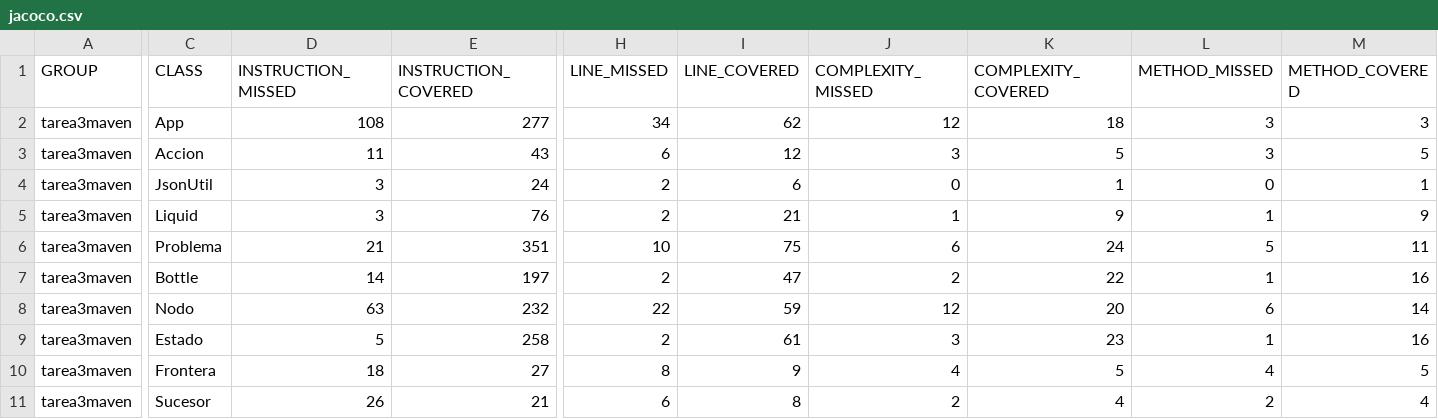
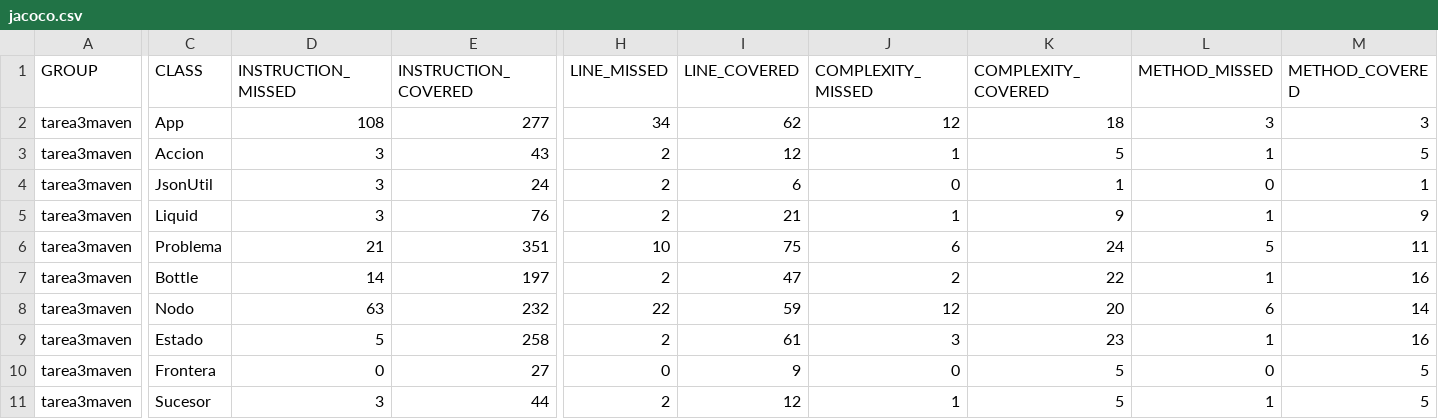
Before and after one commit to sergiogmoraleda/tarea3maven, a CSV file: target/site/jacoco/jacoco.csv, drawn as a sheet; only a part is shown, gaps mark what is left out; the diff names each change by its address in the sheet, - before the commit and + after, or states it on an @@ line.

```diff
--- a/target/site/jacoco/jacoco.csv
+++ b/target/site/jacoco/jacoco.csv
-D3 (INSTRUCTION_MISSED): 11
+D3 (INSTRUCTION_MISSED): 3
-H3 (LINE_MISSED): 6
+H3 (LINE_MISSED): 2
-J3 (COMPLEXITY_MISSED): 3
+J3 (COMPLEXITY_MISSED): 1
-L3 (METHOD_MISSED): 3
+L3 (METHOD_MISSED): 1
-D10 (INSTRUCTION_MISSED): 18
+D10 (INSTRUCTION_MISSED): 0
-H10 (LINE_MISSED): 8
+H10 (LINE_MISSED): 0
-J10 (COMPLEXITY_MISSED): 4
+J10 (COMPLEXITY_MISSED): 0
-L10 (METHOD_MISSED): 4
+L10 (METHOD_MISSED): 0
-D11 (INSTRUCTION_MISSED): 26
+D11 (INSTRUCTION_MISSED): 3
-E11 (INSTRUCTION_COVERED): 21
+E11 (INSTRUCTION_COVERED): 44
-H11 (LINE_MISSED): 6
+H11 (LINE_MISSED): 2
-I11 (LINE_COVERED): 8
+I11 (LINE_COVERED): 12
-J11 (COMPLEXITY_MISSED): 2
+J11 (COMPLEXITY_MISSED): 1
-K11 (COMPLEXITY_COVERED): 4
+K11 (COMPLEXITY_COVERED): 5
-L11 (METHOD_MISSED): 2
+L11 (METHOD_MISSED): 1
-M11 (METHOD_COVERED): 4
+M11 (METHOD_COVERED): 5
```
Also changed, not shown: 28 other files.
